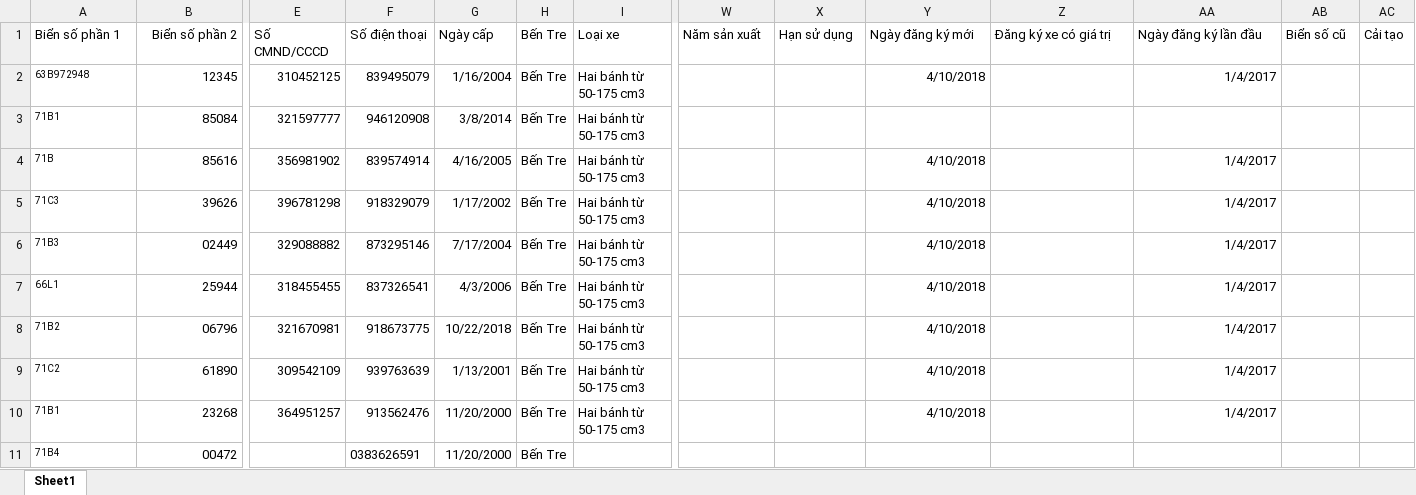
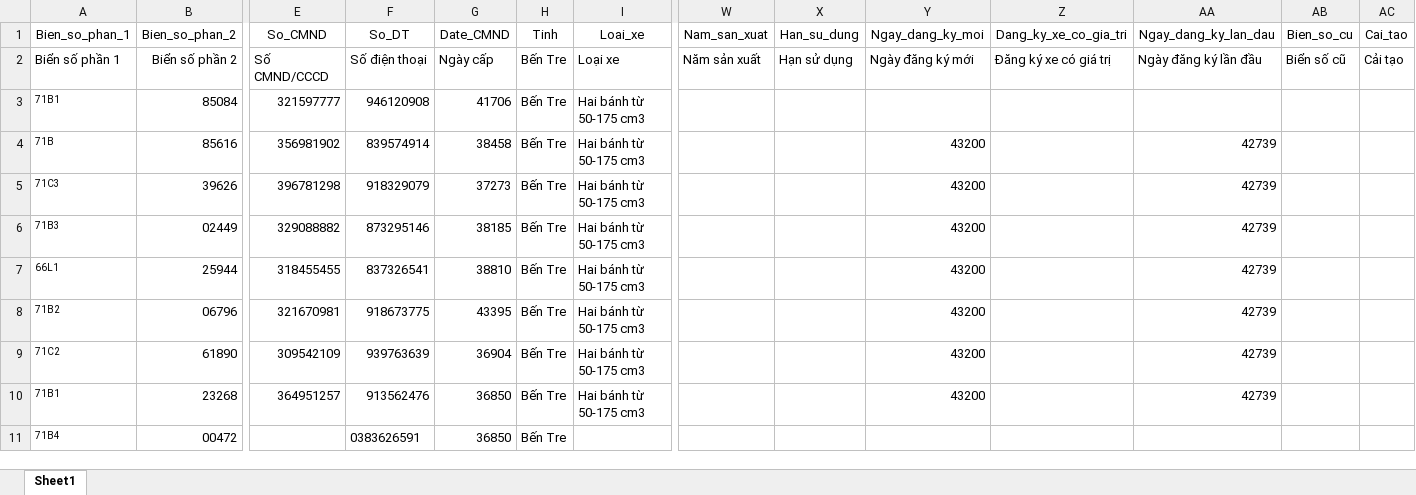
Before and after one commit to duyphuongcri/LicensePlateRecognition, an Excel workbook: Autofill_Sumary/Information_License_plate.xlsx, sheet Sheet1, drawn as a sheet; only a part is shown, gaps mark what is left out; values as stored, in another font and other column widths than the file's, no borders; removed rows and columns are numbered as before the commit, all else as after; rows hold the shown columns only; the diff names each change by its address in the sheet, - before the commit and + after, or states it on an @@ line.

```diff
--- a/Autofill_Sumary/Information_License_plate.xlsx (sheet Sheet1)
+++ b/Autofill_Sumary/Information_License_plate.xlsx (sheet Sheet1)
+row 1: Bien_so_phan_1 | Bien_so_phan_2 | So_CMND | So_DT | Date_CMND | Tinh | Loai_xe | Nam_san_xuat | Han_su_dung | Ngay_dang_ky_moi | Dang_ky_xe_co_gia_tri | Ngay_dang_ky_lan_dau | Bien_so_cu | Cai_tao
-row 2: 63B972948 | 12345 | 310452125 | 839495079 | 1/16/2004 | Bến Tre | Hai bánh từ 50-175 cm3 |  |  | 4/10/2018 |  | 1/4/2017
-G3: 3/8/2014
+G3: 41706
-G4: 4/16/2005
+G4: 38458
-Y4:Y10: 4/10/2018
+Y4:Y10: 43200
-AA4:AA10: 1/4/2017
+AA4:AA10: 42739
-G5: 1/17/2002
+G5: 37273
-G6: 7/17/2004
+G6: 38185
-G7: 4/3/2006
+G7: 38810
-G8: 10/22/2018
+G8: 43395
-G9: 1/13/2001
+G9: 36904
-G10:G11: 11/20/2000
+G10:G11: 36850
```
Also changed, not shown: 3 other files.
